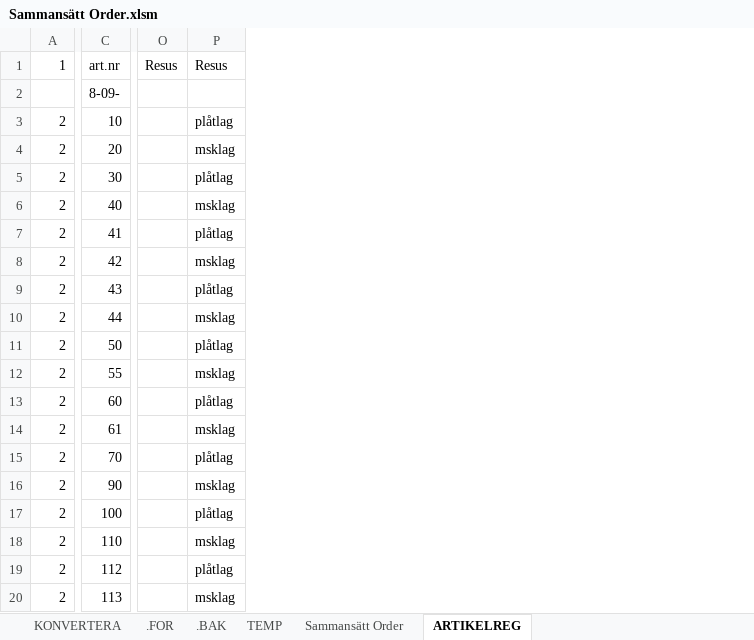
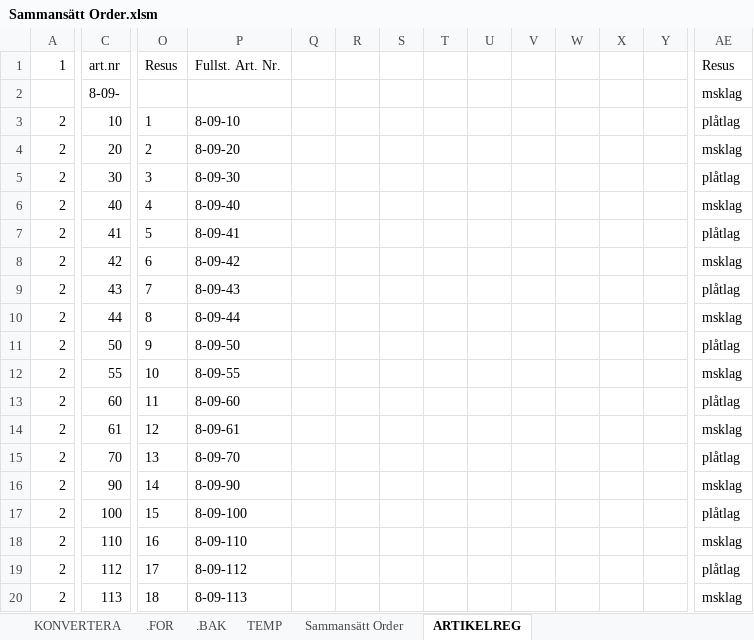
Before and after one commit to wstrm/mini_digma, an Excel workbook: Order sammanställning/Sammansätt Order.xlsm, sheet ARTIKELREG, drawn as a sheet; only a part is shown, gaps mark what is left out; values as stored, in another font and other column widths than the file's, no borders; addresses are those after the commit; the diff covers the shown part only; the diff names each change by its address in the sheet, - before the commit and + after, or states it on an @@ line.

```diff
--- a/Order sammanställning/Sammansätt Order.xlsm (sheet ARTIKELREG)
+++ b/Order sammanställning/Sammansätt Order.xlsm (sheet ARTIKELREG)
+column P (Fullst. Art. Nr.), rows 3-20: 8-09-10 | 8-09-20 | 8-09-30 | 8-09-40 | 8-09-41 | 8-09-42 | 8-09-43 | 8-09-44 | 8-09-50 | 8-09-55 | 8-09-60 | 8-09-61 | 8-09-70 | 8-09-90 | 8-09-100 | 8-09-110 | 8-09-112 | 8-09-113
+column Q, empty
+column R, empty
+column S, empty
+column T, empty
+column U, empty
+column V, empty
+column W, empty
+column X, empty
+column Y, empty
-AE2 (Resus): (empty)
+AE2 (Resus): msklag
-O3 (Resus): (empty)
+O3 (Resus): 1
-O4 (Resus): (empty)
+O4 (Resus): 2
-O5 (Resus): (empty)
+O5 (Resus): 3
-O6 (Resus): (empty)
+O6 (Resus): 4
-O7 (Resus): (empty)
+O7 (Resus): 5
-O8 (Resus): (empty)
+O8 (Resus): 6
-O9 (Resus): (empty)
+O9 (Resus): 7
-O10 (Resus): (empty)
+O10 (Resus): 8
-O11 (Resus): (empty)
+O11 (Resus): 9
-O12 (Resus): (empty)
+O12 (Resus): 10
-O13 (Resus): (empty)
+O13 (Resus): 11
-O14 (Resus): (empty)
+O14 (Resus): 12
-O15 (Resus): (empty)
+O15 (Resus): 13
-O16 (Resus): (empty)
+O16 (Resus): 14
-O17 (Resus): (empty)
+O17 (Resus): 15
-O18 (Resus): (empty)
+O18 (Resus): 16
-O19 (Resus): (empty)
+O19 (Resus): 17
-O20 (Resus): (empty)
+O20 (Resus): 18
```
Also changed, not shown: 5 added columns and 871 edited cells elsewhere in this sheet, sheet .FOR, sheet KONVERTERA, sheet TEMP, sheet .BAK, charts or pictures, 1 other file.
